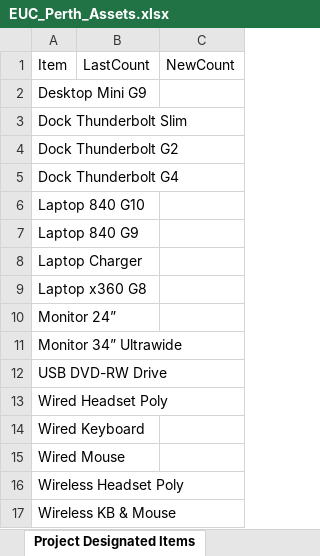
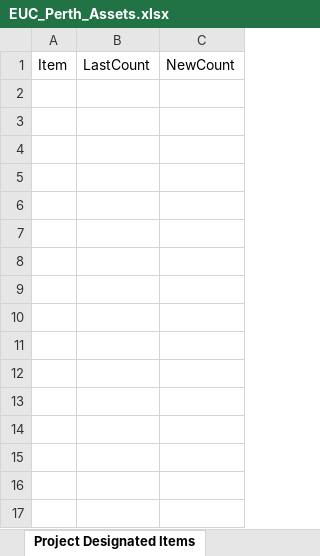
Before and after one commit to m4cd4r4/EUC_AM, an Excel workbook: Build Room/EUC_Perth_Assets.xlsx, sheet Project Designated Items, drawn as a sheet; values as stored, in another font and other column widths than the file's, no borders; the diff names each change by its address in the sheet, - before the commit and + after, or states it on an @@ line.

```diff
--- a/Build Room/EUC_Perth_Assets.xlsx (sheet Project Designated Items)
+++ b/Build Room/EUC_Perth_Assets.xlsx (sheet Project Designated Items)
-row 2: Desktop Mini G9
-row 3: Dock Thunderbolt Slim
-row 4: Dock Thunderbolt G2
-row 5: Dock Thunderbolt G4
-row 6: Laptop 840 G10
-row 7: Laptop 840 G9
-row 8: Laptop Charger
-row 9: Laptop x360 G8
-row 10: Monitor 24”
-row 11: Monitor 34” Ultrawide
-row 12: USB DVD-RW Drive
-row 13: Wired Headset Poly
-row 14: Wired Keyboard
-row 15: Wired Mouse
-row 16: Wireless Headset Poly
-row 17: Wireless KB & Mouse
```
Also changed, not shown: sheet 4.2 Timestamps, sheet BR Timestamps, sheet All SANs, sheet 4.2 Items, sheet BR Items, sheet Project Designated Timestamps, 25 other files.
